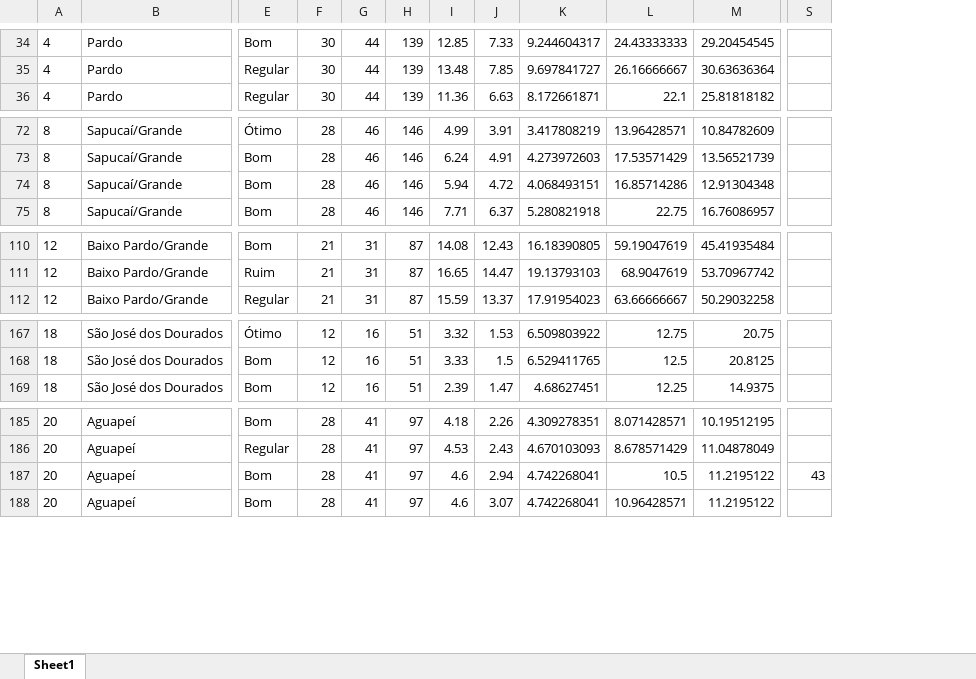
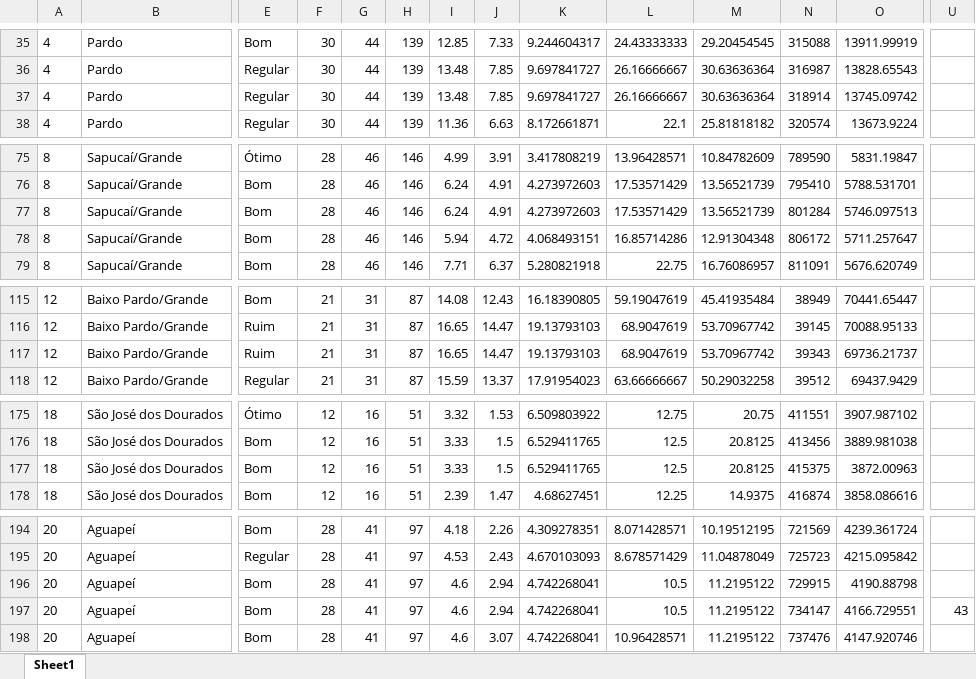
Before and after one commit to openvironment/ods6, an Excel workbook: data-raw/xlsx/tab_iap.xlsx, sheet Sheet1, drawn as a sheet; only a part is shown, gaps mark what is left out; values as stored, in another font and other column widths than the file's, no borders; addresses are those after the commit; rows hold the shown columns only; the diff covers the shown part only; the diff names each change by its address in the sheet, - before the commit and + after, or states it on an @@ line.

```diff
--- a/data-raw/xlsx/tab_iap.xlsx (sheet Sheet1)
+++ b/data-raw/xlsx/tab_iap.xlsx (sheet Sheet1)
+column N, rows 35-36: 315088 | 316987; row 38: 320574; rows 75-76: 789590 | 795410; rows 78-79: 806172 | 811091; rows 115-116: 38949 | 39145; row 118: 39512; rows 175-176: 411551 | 413456; row 178: 416874; rows 194-196: 721569 | 725723 | 729915; row 198: 737476
+column O, rows 35-36: 13911.99919 | 13828.65543; row 38: 13673.9224; rows 75-76: 5831.19847 | 5788.531701; rows 78-79: 5711.257647 | 5676.620749; rows 115-116: 70441.65447 | 70088.95133; row 118: 69437.9429; rows 175-176: 3907.987102 | 3889.981038; row 178: 3858.086616; rows 194-196: 4239.361724 | 4215.095842 | 4190.88798; row 198: 4147.920746
+row 37: 4 | Pardo | Regular | 30 | 44 | 139 | 13.48 | 7.85 | 9.697841727 | 26.16666667 | 30.63636364 | 318914 | 13745.09742
+row 77: 8 | Sapucaí/Grande | Bom | 28 | 46 | 146 | 6.24 | 4.91 | 4.273972603 | 17.53571429 | 13.56521739 | 801284 | 5746.097513
+row 117: 12 | Baixo Pardo/Grande | Ruim | 21 | 31 | 87 | 16.65 | 14.47 | 19.13793103 | 68.9047619 | 53.70967742 | 39343 | 69736.21737
+row 177: 18 | São José dos Dourados | Bom | 12 | 16 | 51 | 3.33 | 1.5 | 6.529411765 | 12.5 | 20.8125 | 415375 | 3872.00963
-U196: 43
+U196: (empty)
+row 197: 20 | Aguapeí | Bom | 28 | 41 | 97 | 4.6 | 2.94 | 4.742268041 | 10.5 | 11.2195122 | 734147 | 4166.729551 | 43
```
Also changed, not shown: 6 added rows and 4 edited cells elsewhere in this sheet, data-raw/xlsx/base_ugrhi.xlsx, data-raw/xlsx/tab_iqa.xlsx, 17 other files.
